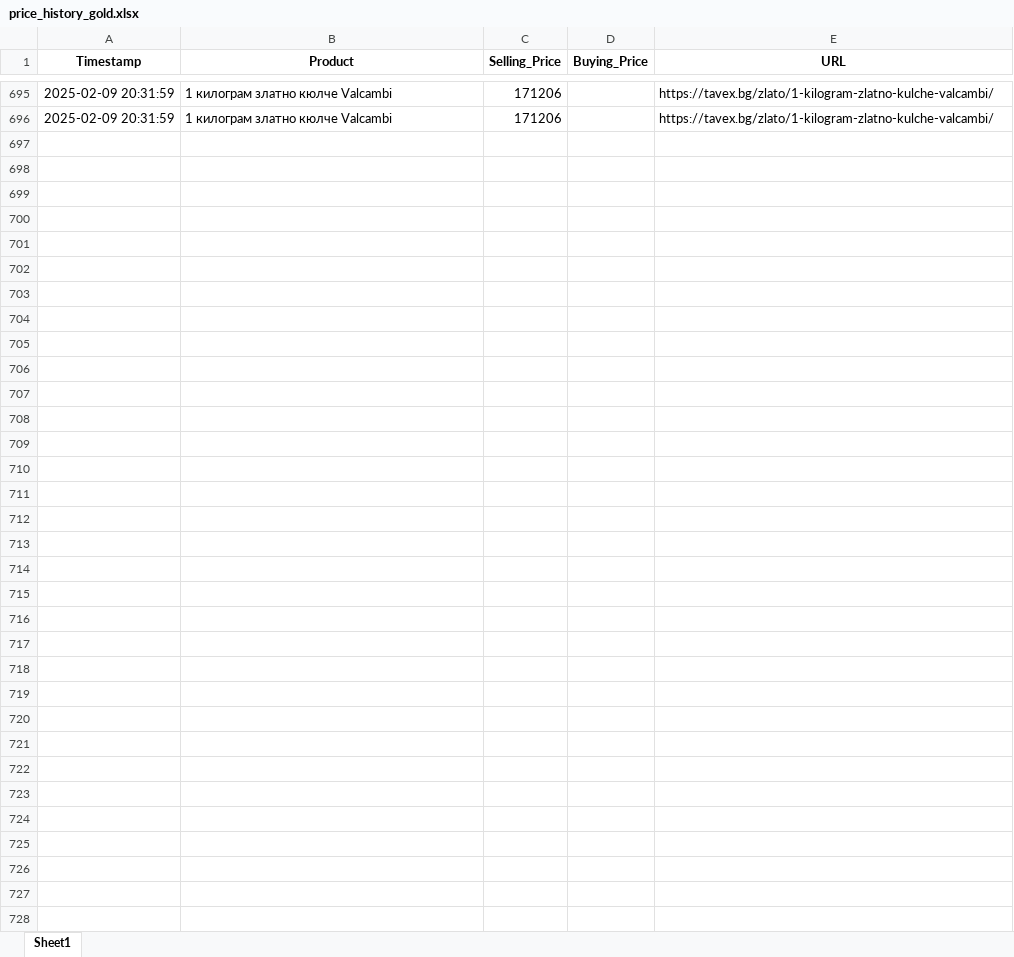
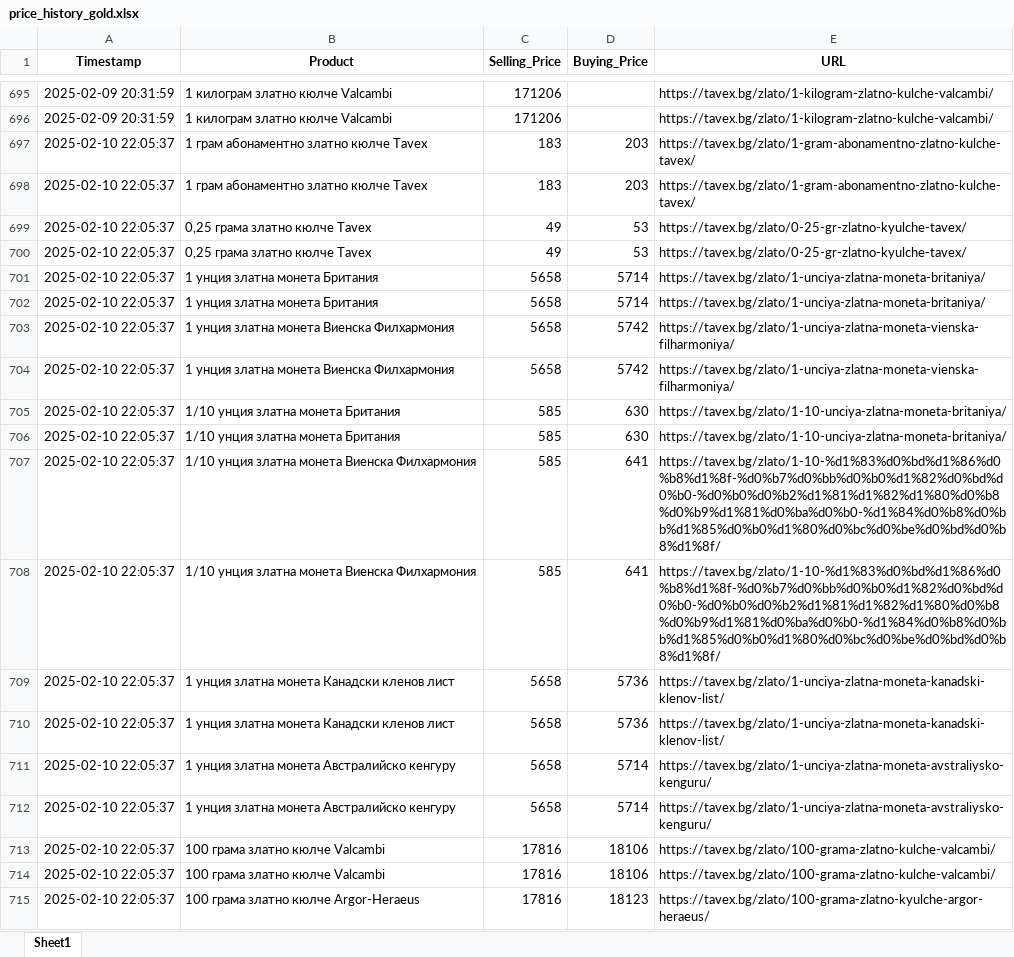
Before and after one commit to Karoserov/web_scraper, an Excel workbook: price_history_gold.xlsx, sheet Sheet1, drawn as a sheet; only a part is shown, gaps mark what is left out; values as stored, in another font and other column widths than the file's, no borders; the diff covers the shown part only; the diff names each change by its address in the sheet, - before the commit and + after, or states it on an @@ line.

```diff
--- a/price_history_gold.xlsx (sheet Sheet1)
+++ b/price_history_gold.xlsx (sheet Sheet1)
+row 697: 2025-02-10 22:05:37 | 1 грам абонаментно златно кюлче Tavex | 183 | 203 | https://tavex.bg/zlato/1-gram-abonamentno-zlatno-kulche-tavex/
+row 698: 2025-02-10 22:05:37 | 1 грам абонаментно златно кюлче Tavex | 183 | 203 | https://tavex.bg/zlato/1-gram-abonamentno-zlatno-kulche-tavex/
+row 699: 2025-02-10 22:05:37 | 0,25 грама златно кюлче Tavex | 49 | 53 | https://tavex.bg/zlato/0-25-gr-zlatno-kyulche-tavex/
+row 700: 2025-02-10 22:05:37 | 0,25 грама златно кюлче Tavex | 49 | 53 | https://tavex.bg/zlato/0-25-gr-zlatno-kyulche-tavex/
+row 701: 2025-02-10 22:05:37 | 1 унция златна монета Британия | 5658 | 5714 | https://tavex.bg/zlato/1-unciya-zlatna-moneta-britaniya/
+row 702: 2025-02-10 22:05:37 | 1 унция златна монета Британия | 5658 | 5714 | https://tavex.bg/zlato/1-unciya-zlatna-moneta-britaniya/
+row 703: 2025-02-10 22:05:37 | 1 унция златна монета Виенска Филхармония | 5658 | 5742 | https://tavex.bg/zlato/1-unciya-zlatna-moneta-vienska-filharmoniya/
+row 704: 2025-02-10 22:05:37 | 1 унция златна монета Виенска Филхармония | 5658 | 5742 | https://tavex.bg/zlato/1-unciya-zlatna-moneta-vienska-filharmoniya/
+row 705: 2025-02-10 22:05:37 | 1/10 унция златна монета Британия | 585 | 630 | https://tavex.bg/zlato/1-10-unciya-zlatna-moneta-britaniya/
+row 706: 2025-02-10 22:05:37 | 1/10 унция златна монета Британия | 585 | 630 | https://tavex.bg/zlato/1-10-unciya-zlatna-moneta-britaniya/
+row 707: 2025-02-10 22:05:37 | 1/10 унция златна монета Виенска Филхармония | 585 | 641 | https://tavex.bg/zlato/1-10-%d1%83%d0%bd%d1%86%d0%b8%d1%8f-%d0%b7%d0%bb%d0%b0%d1%82%d0%bd%d0%b0-%d0%b0%d0%b2%d1%81%d1%82%d1%80%d0%b8%d0%b9%d1%81%d0%ba%d0%b0-%d1%84%d0%b8%d0%bb%d1%85%d0%b0%d1%80%d0%bc%d0%be%d0%bd%d0%b8%d1%8f/
+row 708: 2025-02-10 22:05:37 | 1/10 унция златна монета Виенска Филхармония | 585 | 641 | https://tavex.bg/zlato/1-10-%d1%83%d0%bd%d1%86%d0%b8%d1%8f-%d0%b7%d0%bb%d0%b0%d1%82%d0%bd%d0%b0-%d0%b0%d0%b2%d1%81%d1%82%d1%80%d0%b8%d0%b9%d1%81%d0%ba%d0%b0-%d1%84%d0%b8%d0%bb%d1%85%d0%b0%d1%80%d0%bc%d0%be%d0%bd%d0%b8%d1%8f/
+row 709: 2025-02-10 22:05:37 | 1 унция златна монета Канадски кленов лист | 5658 | 5736 | https://tavex.bg/zlato/1-unciya-zlatna-moneta-kanadski-klenov-list/
+row 710: 2025-02-10 22:05:37 | 1 унция златна монета Канадски кленов лист | 5658 | 5736 | https://tavex.bg/zlato/1-unciya-zlatna-moneta-kanadski-klenov-list/
+row 711: 2025-02-10 22:05:37 | 1 унция златна монета Австралийско кенгуру | 5658 | 5714 | https://tavex.bg/zlato/1-unciya-zlatna-moneta-avstraliysko-kenguru/
+row 712: 2025-02-10 22:05:37 | 1 унция златна монета Австралийско кенгуру | 5658 | 5714 | https://tavex.bg/zlato/1-unciya-zlatna-moneta-avstraliysko-kenguru/
+row 713: 2025-02-10 22:05:37 | 100 грама златно кюлче Valcambi | 17816 | 18106 | https://tavex.bg/zlato/100-grama-zlatno-kulche-valcambi/
+row 714: 2025-02-10 22:05:37 | 100 грама златно кюлче Valcambi | 17816 | 18106 | https://tavex.bg/zlato/100-grama-zlatno-kulche-valcambi/
+row 715: 2025-02-10 22:05:37 | 100 грама златно кюлче Argor-Heraeus | 17816 | 18123 | https://tavex.bg/zlato/100-grama-zlatno-kyulche-argor-heraeus/
```
Also changed, not shown: 259 added rows elsewhere in this sheet, price_history_silver.xlsx, 4 other files.
